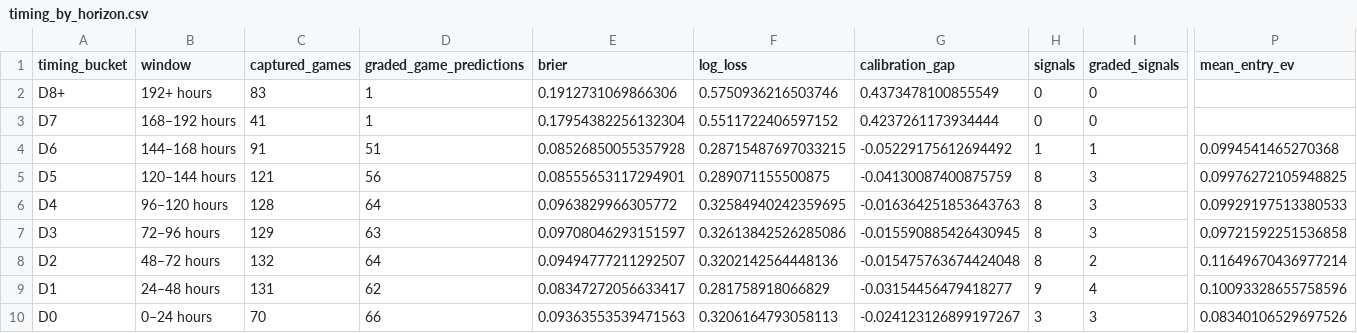
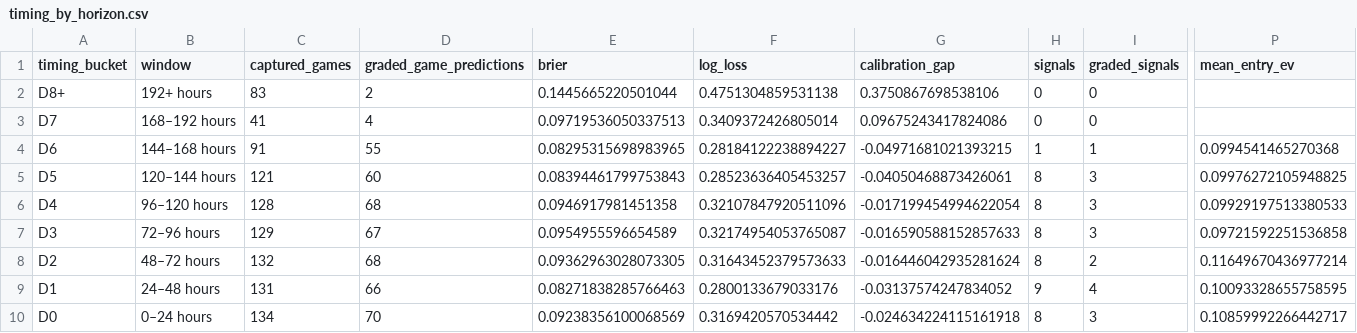
Before and after one commit to drhyphy/ncaa-football-daily-board, a CSV file: model/reports/timing_by_horizon.csv, drawn as a sheet; only a part is shown, gaps mark what is left out; the diff names each change by its address in the sheet, - before the commit and + after, or states it on an @@ line.

```diff
--- a/model/reports/timing_by_horizon.csv
+++ b/model/reports/timing_by_horizon.csv
-D2 (graded_game_predictions): 1
+D2 (graded_game_predictions): 2
-E2 (brier): 0.1912731069866306
+E2 (brier): 0.1445665220501044
-F2 (log_loss): 0.5750936216503746
+F2 (log_loss): 0.4751304859531138
-G2 (calibration_gap): 0.4373478100855549
+G2 (calibration_gap): 0.3750867698538106
-D3 (graded_game_predictions): 1
+D3 (graded_game_predictions): 4
-E3 (brier): 0.17954382256132304
+E3 (brier): 0.09719536050337513
-F3 (log_loss): 0.5511722406597152
+F3 (log_loss): 0.3409372426805014
-G3 (calibration_gap): 0.4237261173934444
+G3 (calibration_gap): 0.09675243417824086
-D4 (graded_game_predictions): 51
+D4 (graded_game_predictions): 55
-E4 (brier): 0.08526850055357928
+E4 (brier): 0.08295315698983965
-F4 (log_loss): 0.28715487697033215
+F4 (log_loss): 0.28184122238894227
-G4 (calibration_gap): -0.05229175612694492
+G4 (calibration_gap): -0.04971681021393215
-D5 (graded_game_predictions): 56
+D5 (graded_game_predictions): 60
-E5 (brier): 0.08555653117294901
+E5 (brier): 0.08394461799753843
-F5 (log_loss): 0.289071155500875
+F5 (log_loss): 0.28523636405453257
-G5 (calibration_gap): -0.04130087400875759
+G5 (calibration_gap): -0.04050468873426061
-D6 (graded_game_predictions): 64
+D6 (graded_game_predictions): 68
-E6 (brier): 0.0963829966305772
+E6 (brier): 0.0946917981451358
-F6 (log_loss): 0.32584940242359695
+F6 (log_loss): 0.32107847920511096
-G6 (calibration_gap): -0.016364251853643763
+G6 (calibration_gap): -0.017199454994622054
-D7 (graded_game_predictions): 63
+D7 (graded_game_predictions): 67
-E7 (brier): 0.09708046293151597
+E7 (brier): 0.0954955596654589
-F7 (log_loss): 0.32613842526285086
+F7 (log_loss): 0.32174954053765087
-G7 (calibration_gap): -0.015590885426430945
+G7 (calibration_gap): -0.016590588152857633
-D8 (graded_game_predictions): 64
+D8 (graded_game_predictions): 68
-E8 (brier): 0.09494777211292507
+E8 (brier): 0.09362963028073305
-F8 (log_loss): 0.3202142564448136
+F8 (log_loss): 0.31643452379573633
-G8 (calibration_gap): -0.015475763674424048
+G8 (calibration_gap): -0.016446042935281624
-D9 (graded_game_predictions): 62
+D9 (graded_game_predictions): 66
-E9 (brier): 0.08347272056633417
+E9 (brier): 0.08271838285766463
-F9 (log_loss): 0.281758918066829
+F9 (log_loss): 0.2800133679033176
-G9 (calibration_gap): -0.03154456479418277
+G9 (calibration_gap): -0.03137574247834052
-P9 (mean_entry_ev): 0.10093328655758596
+P9 (mean_entry_ev): 0.10093328655758595
-C10 (captured_games): 70
+C10 (captured_games): 134
-D10 (graded_game_predictions): 66
+D10 (graded_game_predictions): 70
-E10 (brier): 0.09363553539471563
+E10 (brier): 0.09238356100068569
-F10 (log_loss): 0.3206164793058113
+F10 (log_loss): 0.3169420570534442
-G10 (calibration_gap): -0.024123126899197267
+G10 (calibration_gap): -0.024634224115161918
-H10 (signals): 3
+H10 (signals): 8
-P10 (mean_entry_ev): 0.08340106529697526
+P10 (mean_entry_ev): 0.10859992266442717
```
Also changed, not shown: model/reports/timing_game_lifecycle.csv, model/reports/timing_pairwise_prices.csv, 7 other files.
